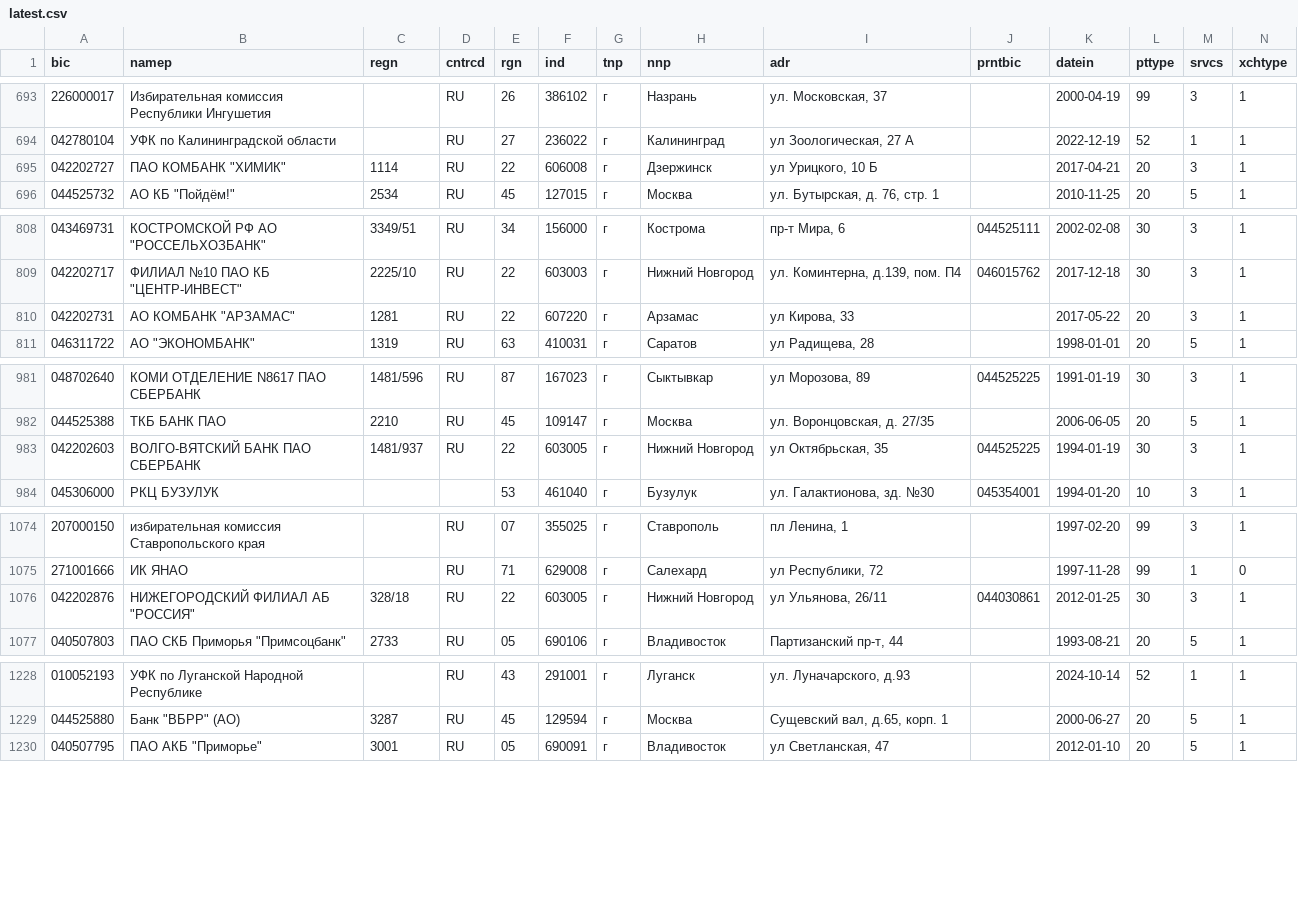
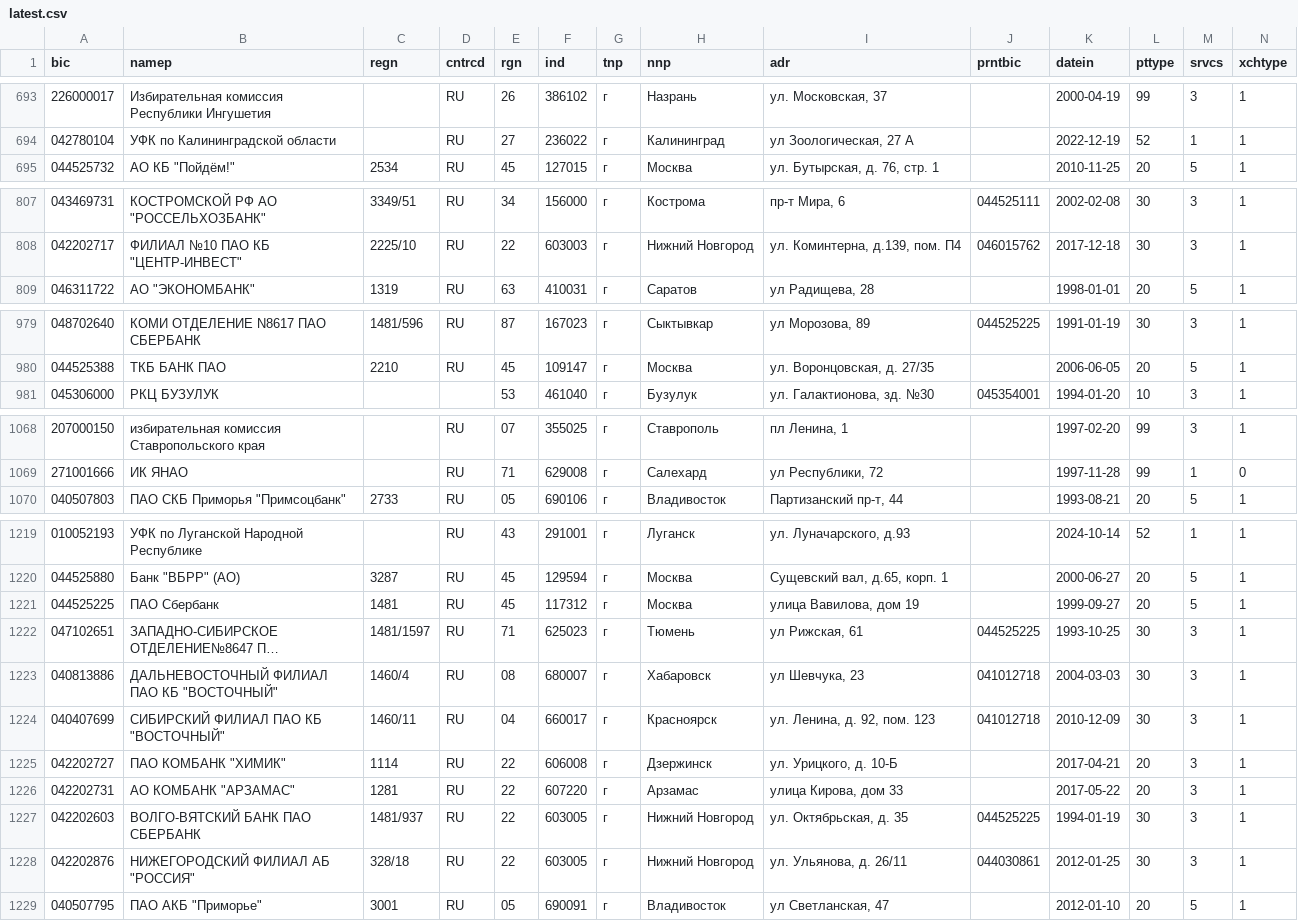
Before and after one commit to molodsom/bik, a CSV file: output/latest.csv, drawn as a sheet; only a part is shown, gaps mark what is left out; long unchanged cells end in …; removed rows and columns are numbered as before the commit, all else as after; rows hold the shown columns only; the diff covers the shown part only; the diff names each change by its address in the sheet, - before the commit and + after, or states it on an @@ line.

```diff
--- a/output/latest.csv
+++ b/output/latest.csv
-row 695: 042202727 | ПАО КОМБАНК "ХИМИК" | 1114 | RU | 22 | 606008 | г | Дзержинск | ул Урицкого, 10 Б |  | 2017-04-21 | 20 | 3 | 1
-row 810: 042202731 | АО КОМБАНК "АРЗАМАС" | 1281 | RU | 22 | 607220 | г | Арзамас | ул Кирова, 33 |  | 2017-05-22 | 20 | 3 | 1
-row 983: 042202603 | ВОЛГО-ВЯТСКИЙ БАНК ПАО СБЕРБАНК | 1481/937 | RU | 22 | 603005 | г | Нижний Новгород | ул Октябрьская, 35 | 044525225 | 1994-01-19 | 30 | 3 | 1
-row 1076: 042202876 | НИЖЕГОРОДСКИЙ ФИЛИАЛ АБ "РОССИЯ" | 328/18 | RU | 22 | 603005 | г | Нижний Новгород | ул Ульянова, 26/11 | 044030861 | 2012-01-25 | 30 | 3 | 1
@@ row 1040 moved to row 1221: 044525225 @@
@@ row 1012 moved to row 1222: 047102651 @@
@@ row 998 moved to row 1223: 040813886 @@
@@ row 1111 moved to row 1224: 040407699 @@
+row 1225: 042202727 | ПАО КОМБАНК "ХИМИК" | 1114 | RU | 22 | 606008 | г | Дзержинск | ул. Урицкого, д. 10-Б |  | 2017-04-21 | 20 | 3 | 1
+row 1226: 042202731 | АО КОМБАНК "АРЗАМАС" | 1281 | RU | 22 | 607220 | г | Арзамас | улица Кирова, дом 33 |  | 2017-05-22 | 20 | 3 | 1
+row 1227: 042202603 | ВОЛГО-ВЯТСКИЙ БАНК ПАО СБЕРБАНК | 1481/937 | RU | 22 | 603005 | г | Нижний Новгород | ул. Октябрьская, д. 35 | 044525225 | 1994-01-19 | 30 | 3 | 1
+row 1228: 042202876 | НИЖЕГОРОДСКИЙ ФИЛИАЛ АБ "РОССИЯ" | 328/18 | RU | 22 | 603005 | г | Нижний Новгород | ул. Ульянова, д. 26/11 | 044030861 | 2012-01-25 | 30 | 3 | 1
```
Also changed, not shown: 2 moved rows elsewhere in this file, output/latest.tsv, 2 other files.
